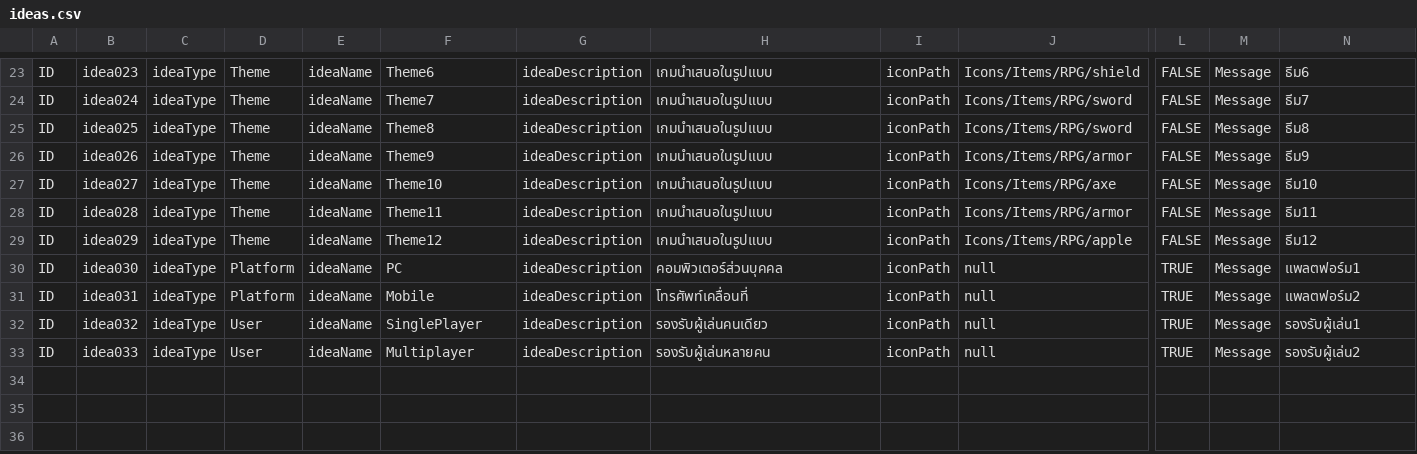
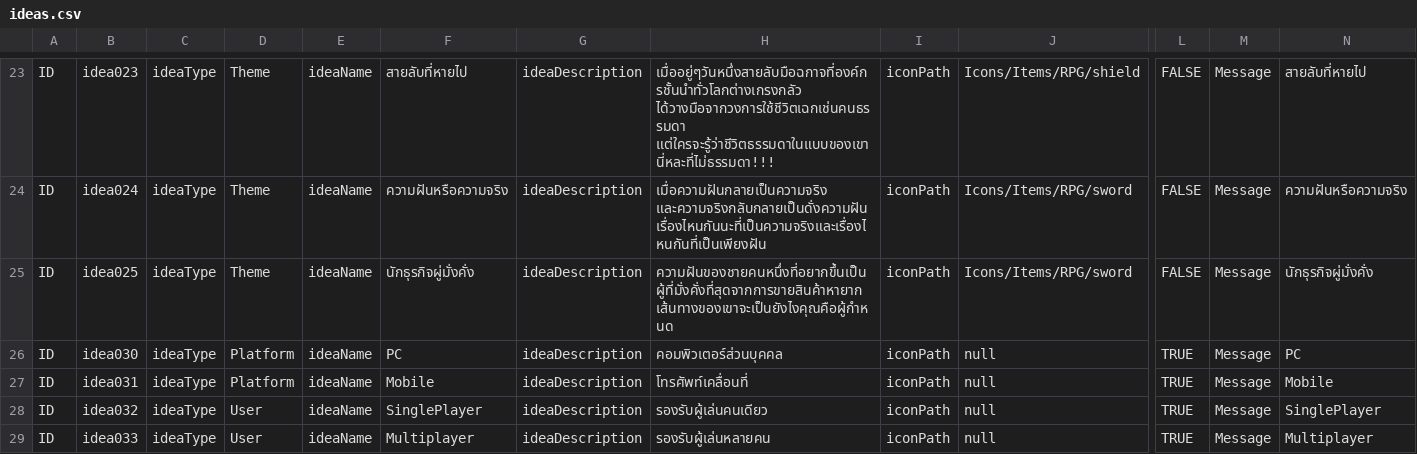
Before and after one commit to Theerapon/Senior-Project-THE-GAME-DEVELOPER-STUDENT-DIARY, a CSV file: Assets/Resources/Files/ideas.csv, drawn as a sheet; only a part is shown, gaps mark what is left out; removed rows and columns are numbered as before the commit, all else as after; rows hold the shown columns only; the diff covers the shown part only; the diff names each change by its address in the sheet, - before the commit and + after, or states it on an @@ line.

```diff
--- a/Assets/Resources/Files/ideas.csv
+++ b/Assets/Resources/Files/ideas.csv
-F23: Theme6
+F23: สายลับที่หายไป
-H23: เกมนำเสนอในรูปแบบ
+H23: เมื่ออยู่ๆวันหนึ่งสายลับมือฉกาจที่องค์กรชั้นนำทั่วโลกต่างเกรงกลัว ได้วางมือจากวงการใช้ชีวิตเฉกเช่นคนธรรมดา แต่ใครจะรู้ว่าชีวิตธรรมดาในแบบของเขานี่หละที่ไม่ธรรมดา!!!
-N23: ธีม6
+N23: สายลับที่หายไป
-F24: Theme7
+F24: ความฝันหรือความจริง
-H24: เกมนำเสนอในรูปแบบ
+H24: เมื่อความฝันกลายเป็นความจริง และความจริงกลับกลายเป็นดั่งความฝัน เรื่องไหนกันนะที่เป็นความจริงและเรื่องไหนกันที่เป็นเพียงฝัน
-N24: ธีม7
+N24: ความฝันหรือความจริง
-F25: Theme8
+F25: นักธุรกิจผู่มั่งคั่ง
-H25: เกมนำเสนอในรูปแบบ
+H25: ความฝันของชายคนหนึ่งที่อยากขึ้นเป็นผู้ที่มั่งคั่งที่สุดจากการขายสินค้าหายาก เส้นทางของเขาจะเป็นยังไงคุณคือผู้กำหนด
-N25: ธีม8
+N25: นักธุรกิจผู่มั่งคั่ง
-row 26: ID | idea026 | ideaType | Theme | ideaName | Theme9 | ideaDescription | เกมนำเสนอในรูปแบบ | iconPath | Icons/Items/RPG/armor | FALSE | Message | ธีม9
-row 27: ID | idea027 | ideaType | Theme | ideaName | Theme10 | ideaDescription | เกมนำเสนอในรูปแบบ | iconPath | Icons/Items/RPG/axe | FALSE | Message | ธีม10
-row 28: ID | idea028 | ideaType | Theme | ideaName | Theme11 | ideaDescription | เกมนำเสนอในรูปแบบ | iconPath | Icons/Items/RPG/armor | FALSE | Message | ธีม11
-row 29: ID | idea029 | ideaType | Theme | ideaName | Theme12 | ideaDescription | เกมนำเสนอในรูปแบบ | iconPath | Icons/Items/RPG/apple | FALSE | Message | ธีม12
-N26: แพลตฟอร์ม1
+N26: PC
-N27: แพลตฟอร์ม2
+N27: Mobile
-N28: รองรับผู้เล่น1
+N28: SinglePlayer
-N29: รองรับผู้เล่น2
+N29: Multiplayer
```
Also changed, not shown: 32 edited cells elsewhere in this file, Assets/Resources/Files/EndGameDialogues.csv, Assets/Resources/Files/NPCs.csv, 24 other files.
